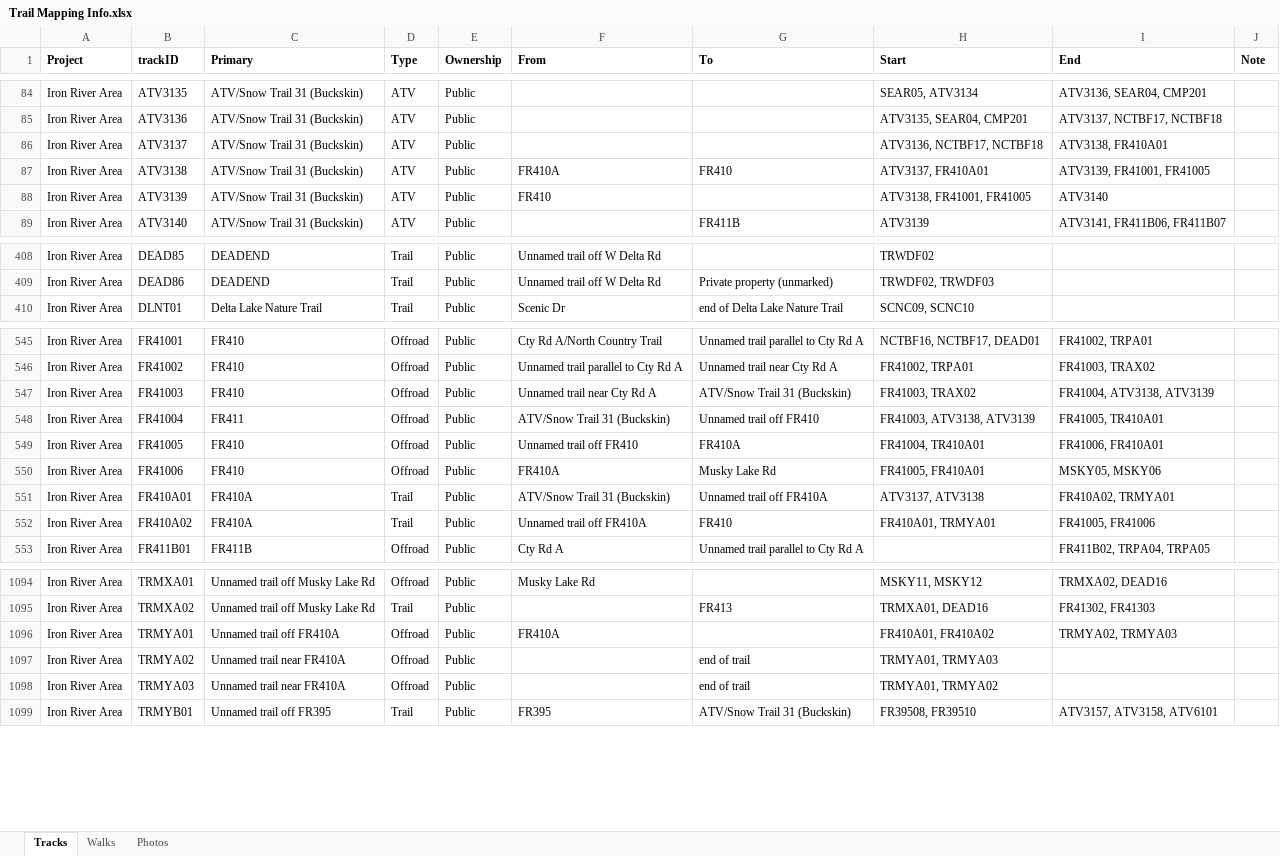
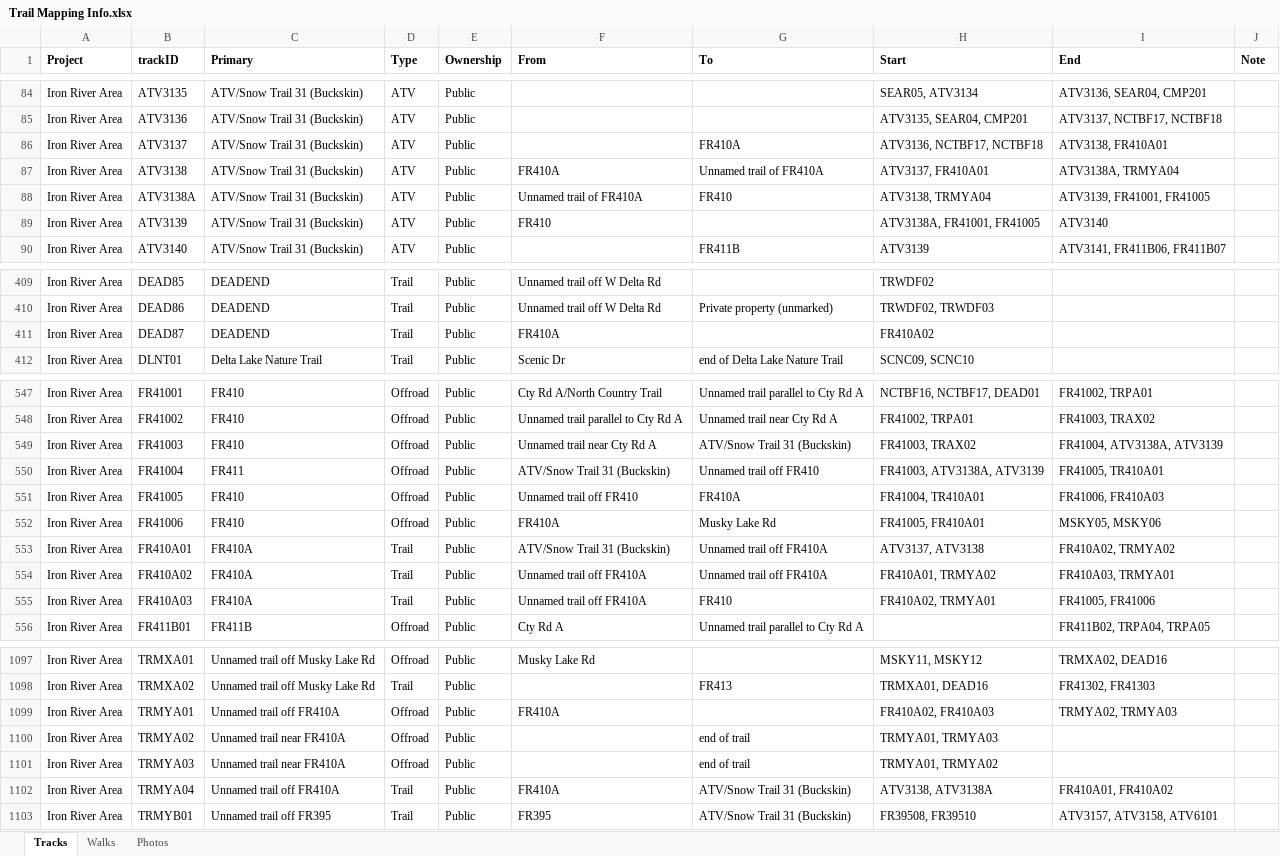
Before and after one commit to droglenc/MAPPING, an Excel workbook: Data/Trail Mapping Info.xlsx, sheet Tracks, drawn as a sheet; only a part is shown, gaps mark what is left out; values as stored, in another font and other column widths than the file's, no borders; addresses are those after the commit; the diff names each change by its address in the sheet, - before the commit and + after, or states it on an @@ line.

```diff
--- a/Data/Trail Mapping Info.xlsx (sheet Tracks)
+++ b/Data/Trail Mapping Info.xlsx (sheet Tracks)
-G86 (To): (empty)
+G86 (To): FR410A
-G87 (To): FR410
+G87 (To): Unnamed trail of FR410A
-I87 (End): ATV3139, FR41001, FR41005
+I87 (End): ATV3138A, TRMYA04
+row 88: Iron River Area | ATV3138A | ATV/Snow Trail 31 (Buckskin) | ATV | Public | Unnamed trail of FR410A | FR410 | ATV3138, TRMYA04 | ATV3139, FR41001, FR41005
-H89 (Start): ATV3138, FR41001, FR41005
+H89 (Start): ATV3138A, FR41001, FR41005
+row 411: Iron River Area | DEAD87 | DEADEND | Trail | Public | FR410A |  | FR410A02
-I549 (End): FR41004, ATV3138, ATV3139
+I549 (End): FR41004, ATV3138A, ATV3139
-H550 (Start): FR41003, ATV3138, ATV3139
+H550 (Start): FR41003, ATV3138A, ATV3139
-I551 (End): FR41006, FR410A01
+I551 (End): FR41006, FR410A03
-I553 (End): FR410A02, TRMYA01
+I553 (End): FR410A02, TRMYA02
-G554 (To): FR410
+G554 (To): Unnamed trail off FR410A
-H554 (Start): FR410A01, TRMYA01
+H554 (Start): FR410A01, TRMYA02
-I554 (End): FR41005, FR41006
+I554 (End): FR410A03, TRMYA01
+row 555: Iron River Area | FR410A03 | FR410A | Trail | Public | Unnamed trail off FR410A | FR410 | FR410A02, TRMYA01 | FR41005, FR41006
-H1099 (Start): FR410A01, FR410A02
+H1099 (Start): FR410A02, FR410A03
+row 1102: Iron River Area | TRMYA04 | Unnamed trail off FR410A | Trail | Public | FR410A | ATV/Snow Trail 31 (Buckskin) | ATV3138, ATV3138A | FR410A01, FR410A02
```
Also changed, not shown: 17 other files.
